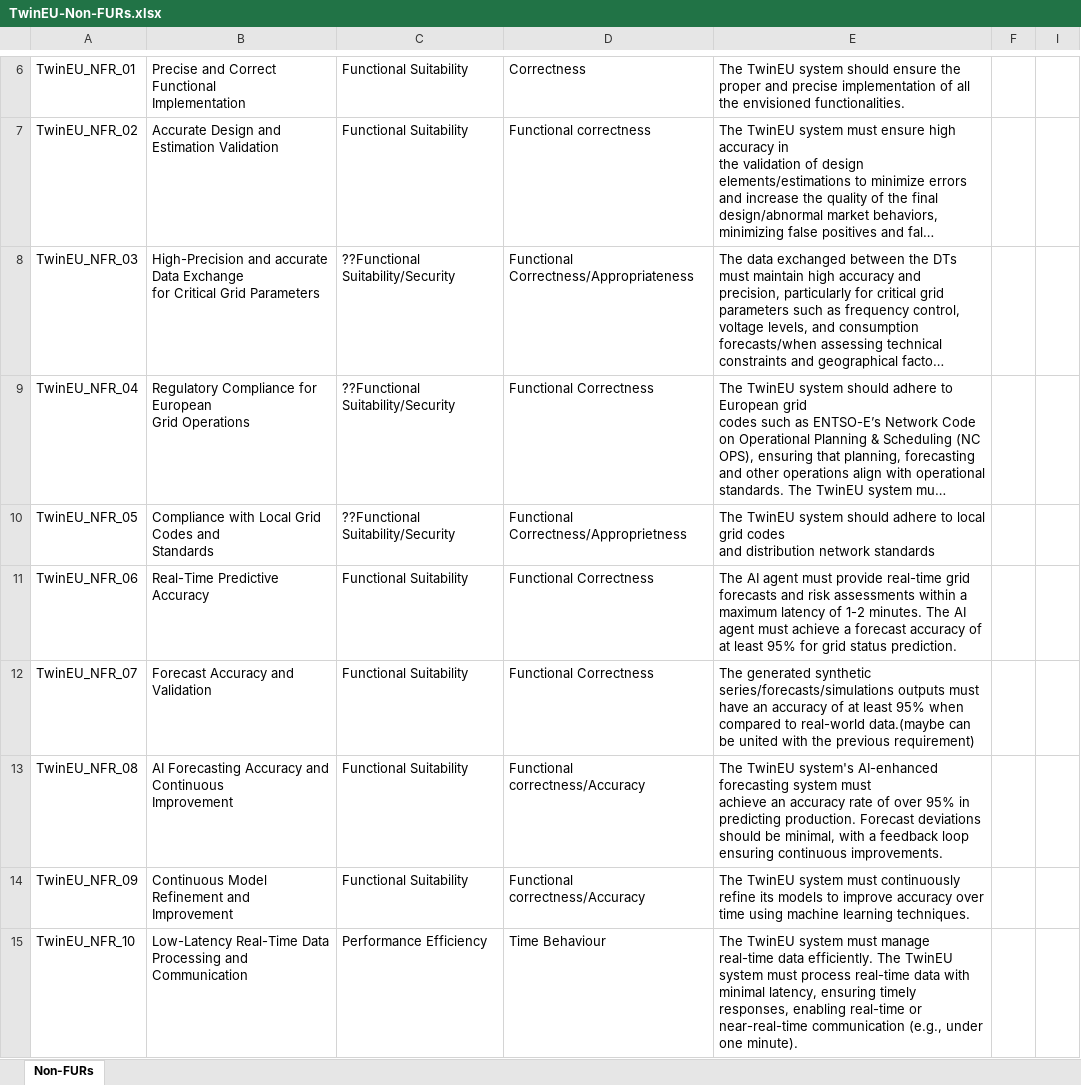
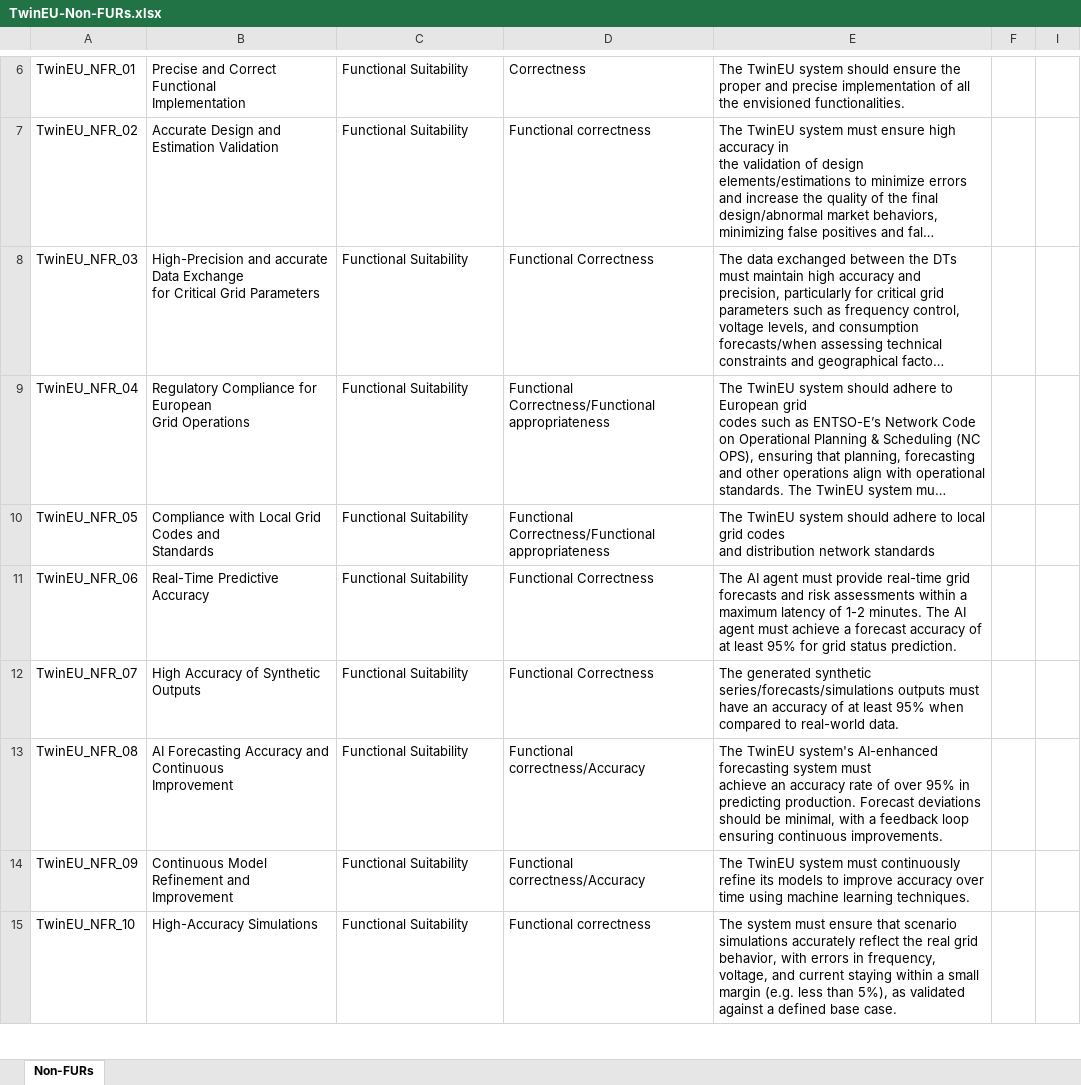
Before and after one commit to TwinEU-Digital-Twin-for-Europe/T3.2_Functional_specifications_of_pan-European_DT_design, an Excel workbook: TwinEU-Non-FURs.xlsx, sheet Non-FURs, drawn as a sheet; only a part is shown, gaps mark what is left out; long unchanged cells end in …; values as stored, in another font and other column widths than the file's, no borders; ↵ is a line break in a cell; the diff covers the shown part only; the diff names each change by its address in the sheet, - before the commit and + after, or states it on an @@ line.

```diff
--- a/TwinEU-Non-FURs.xlsx (sheet Non-FURs)
+++ b/TwinEU-Non-FURs.xlsx (sheet Non-FURs)
-C8:C10: ??Functional Suitability/Security
+C8:C10: Functional Suitability
-D8: Functional Correctness/Appropriateness
+D8: Functional Correctness
-D9: Functional Correctness
+D9: Functional Correctness/Functional appropriateness
-D10: Functional Correctness/Approprietness
+D10: Functional Correctness/Functional appropriateness
-B12: Forecast Accuracy and Validation
+B12: High Accuracy of Synthetic Outputs
-E12: …to real-world data.(maybe can be united with the previous requirement)
+E12: …to real-world data.
-B15: Low-Latency Real-Time Data ↵ Processing and Communication
+B15: High-Accuracy Simulations
-C15: Performance Efficiency
+C15: Functional Suitability
-D15: Time Behaviour
+D15: Functional correctness
-E15: The TwinEU system must manage real-time data efficiently. The TwinEU system must process real-time data with minimal latency, ensuring timely responses, enabling real-time or near-real-time communication (e.g., under one minute).
+E15: The system must ensure that scenario simulations accurately reflect the real grid behavior, with errors in frequency, voltage, and current staying within a small margin (e.g. less than 5%), as validated against a defined base case.
```
Also changed, not shown: 1 added row and 203 edited cells elsewhere in this sheet, FURs and Non-FURs.xlsx, GFURs.xlsx, 3 other files.
